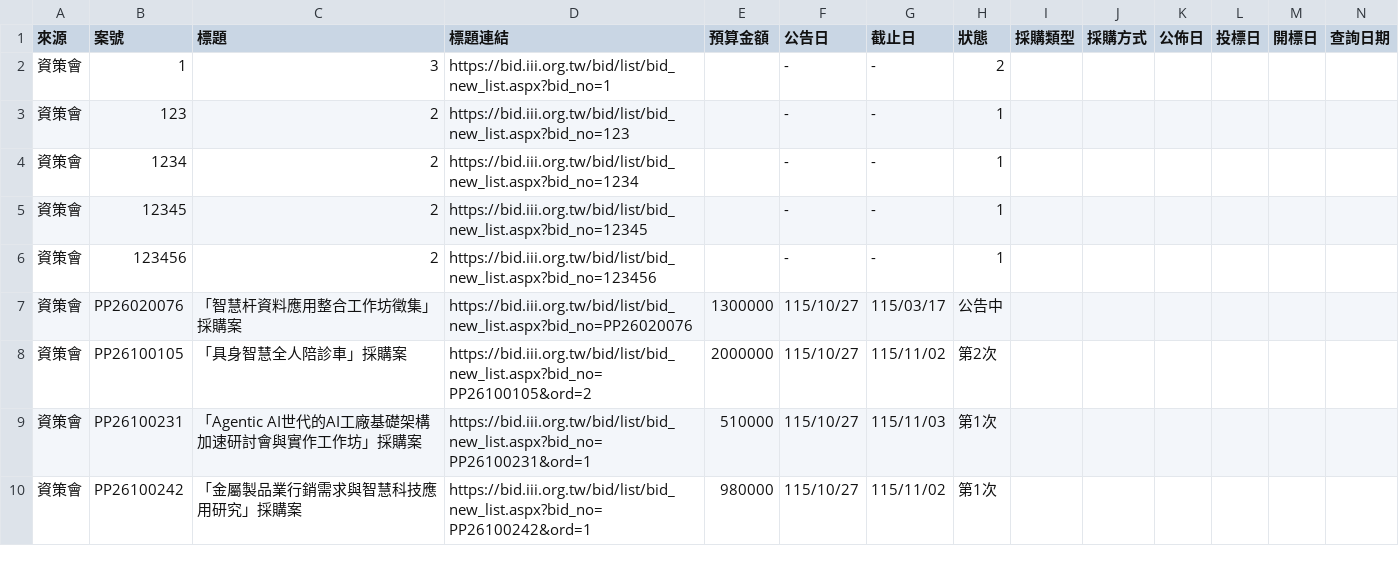
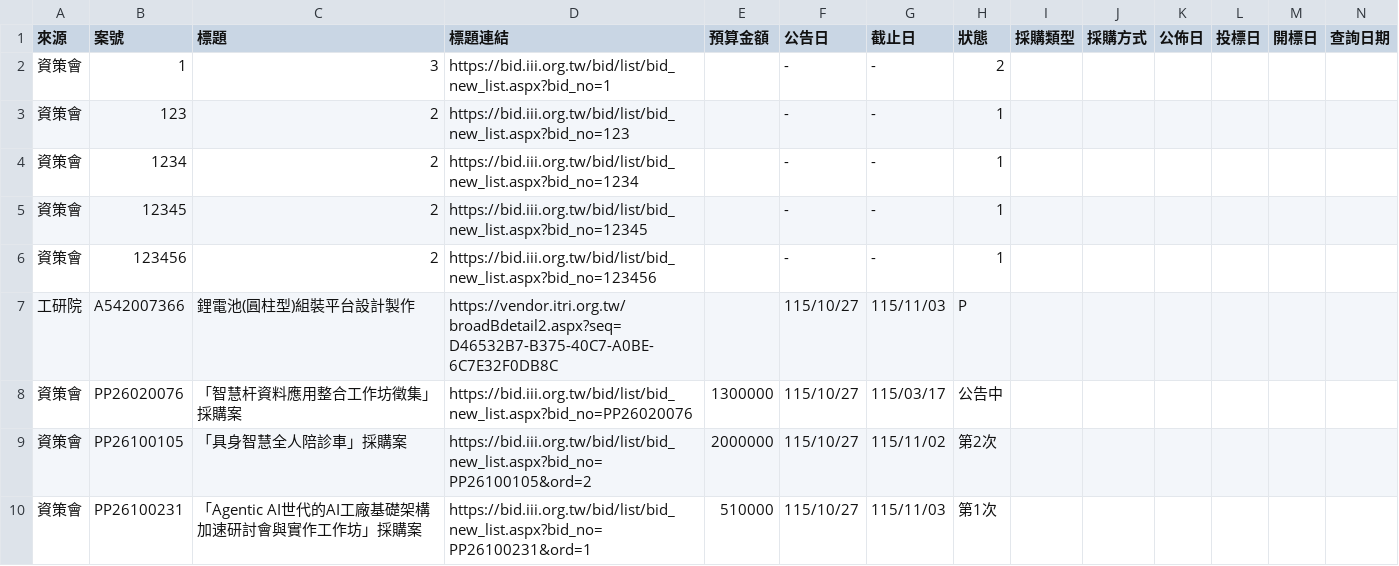
Before and after one commit to espresso3568/bitwin, a CSV file: data/latest.csv, drawn as a sheet; only a part is shown; the shorter side is filled out with more unchanged rows; rows hold the shown columns only; the diff names each change by its address in the sheet, - before the commit and + after, or states it on an @@ line.

```diff
--- a/data/latest.csv
+++ b/data/latest.csv
+row 7: 工研院 | A542007366 | 鋰電池(圓柱型)組裝平台設計製作 | https://vendor.itri.org.tw/broadBdetail2.aspx?seq=D46532B7-B375-40C7-A0BE-6C7E32F0DB8C |  | 115/10/27 | 115/11/03 | P
```
Also changed, not shown: data/三站標案_20261027.csv, 3 other files.
